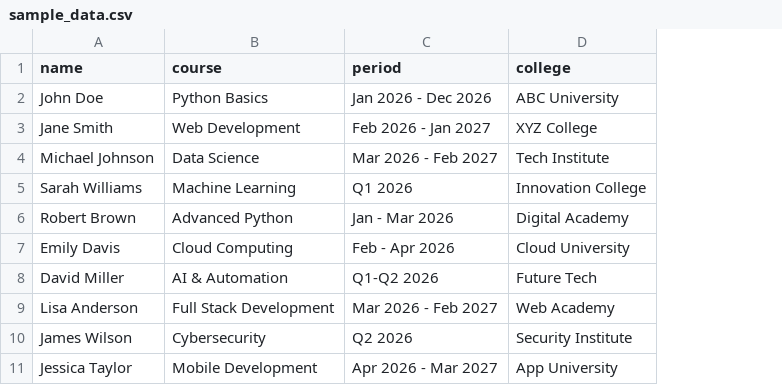
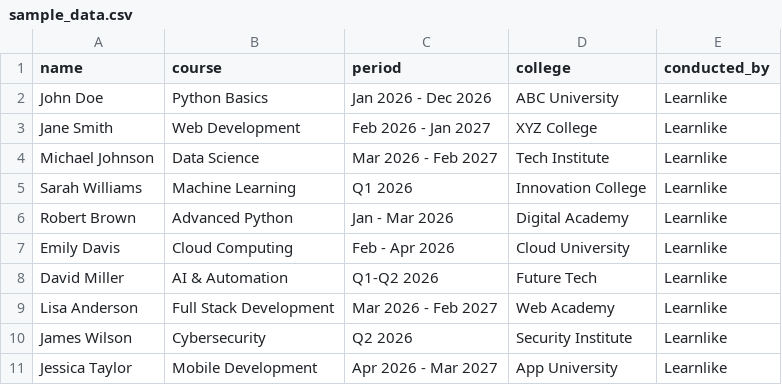
Before and after one commit to Pranavshiv/certificate-generator, a CSV file: sample_data.csv, drawn as a sheet; the diff names each change by its address in the sheet, - before the commit and + after, or states it on an @@ line.

```diff
--- a/sample_data.csv
+++ b/sample_data.csv
+column E (conducted_by), rows 2-11: all Learnlike
```
Also changed, not shown: 5 other files.
